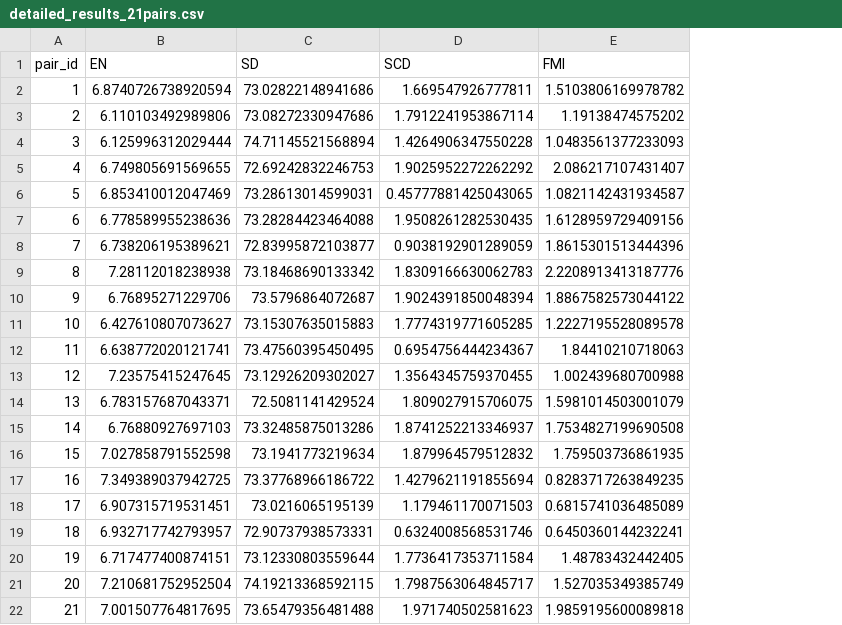
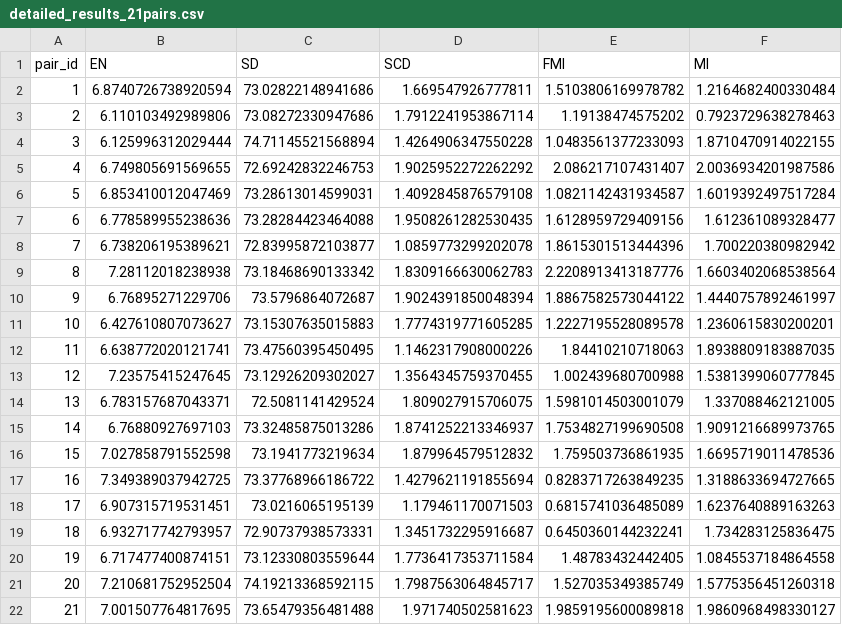
Before and after one commit to furqan-qadri/CrossFuse, a CSV file: evaluation_results_21pairs/detailed_results_21pairs.csv, drawn as a sheet; the diff names each change by its address in the sheet, - before the commit and + after, or states it on an @@ line.

Commit message:
scd value close

```diff
--- a/evaluation_results_21pairs/detailed_results_21pairs.csv
+++ b/evaluation_results_21pairs/detailed_results_21pairs.csv
+column F (MI), rows 2-22: 1.2164682400330484 | 0.7923729638278463 | 1.8710470914022155 | 2.0036934201987586 | 1.6019392497517284 | 1.612361089328477 | 1.700220380982942 | 1.6603402068538564 | 1.4440757892461997 | 1.2360615830200201 | 1.8938809183887035 | 1.5381399060777845 | 1.337088462121005 | 1.9091216689973765 | 1.6695719011478536 | 1.3188633694727665 | 1.6237640889163263 | 1.734283125836475 | 1.0845537184864558 | 1.5775356451260318 | 1.9860968498330127
-D6 (SCD): 0.45777881425043065
+D6 (SCD): 1.4092845876579108
-D8 (SCD): 0.9038192901289059
+D8 (SCD): 1.0859773299202078
-D12 (SCD): 0.6954756444234367
+D12 (SCD): 1.1462317908000226
-D19 (SCD): 0.6324008568531746
+D19 (SCD): 1.3451732295916687
```
Also changed, not shown: evaluation_results_21pairs/summary_statistics_21pairs.csv, 11 other files.
